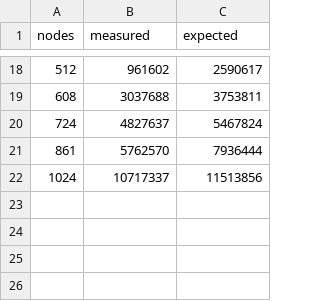
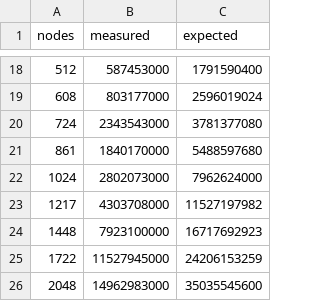
Before and after one commit to dwalend/Disentangle, a CSV file: benchmark/results/v0.1.2/dijkstra.csv, drawn as a sheet; only a part is shown, gaps mark what is left out; the diff covers the shown part only.

Commit message:
More benchmark results

```diff
--- a/benchmark/results/v0.1.2/dijkstra.csv
+++ b/benchmark/results/v0.1.2/dijkstra.csv
@@ -18,5 +18,9 @@ nodes,measured,expected
-512,961602,2590617
-608,3037688,3753811
-724,4827637,5467824
-861,5762570,7936444
-1024,10717337,11513856
+512,587453000,1791590400
+608,803177000,2596019024
+724,2343543000,3781377080
+861,1840170000,5488597680
+1024,2802073000,7962624000
+1217,4303708000,11527197982
+1448,7923100000,16717692923
+1722,11527945000,24206153259
+2048,14962983000,35035545600
```
Also changed, not shown: 32 edited cells elsewhere in this file.
